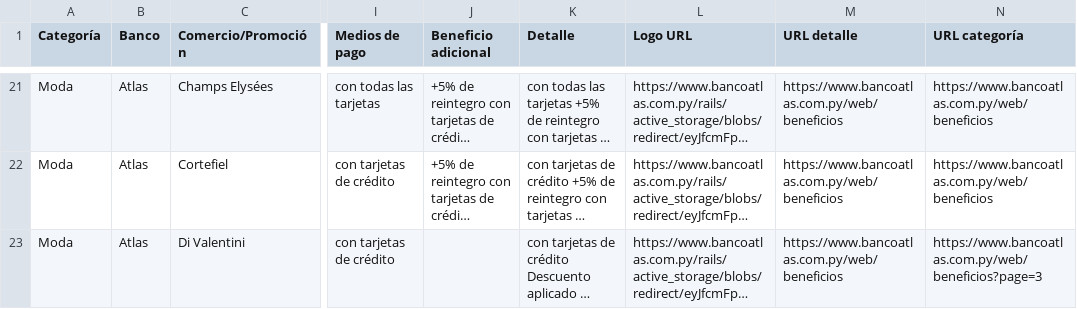
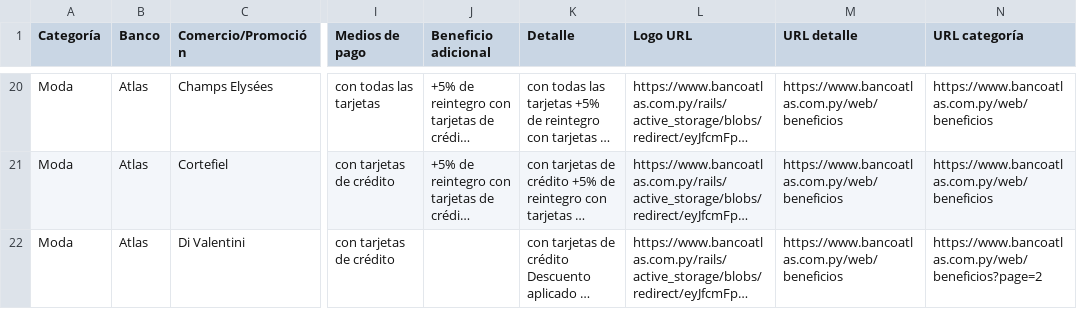
Before and after one commit to giumontebruno/promo-bancos-py, a CSV file: outputs/atlas_beneficios_por_categoria.csv, drawn as a sheet; only a part is shown, gaps mark what is left out; long unchanged cells end in …; addresses are those after the commit; the diff covers the shown part only; the diff names each change by its address in the sheet, - before the commit and + after, or states it on an @@ line.

```diff
--- a/outputs/atlas_beneficios_por_categoria.csv
+++ b/outputs/atlas_beneficios_por_categoria.csv
-N22 (URL categoría): https://www.bancoatlas.com.py/web/beneficios?page=3
+N22 (URL categoría): https://www.bancoatlas.com.py/web/beneficios?page=2
```
Also changed, not shown: 1 removed row and 2 edited cells elsewhere in this file, data/promotions.csv, outputs/itau_beneficios_por_categoria.csv, 24 other files.
